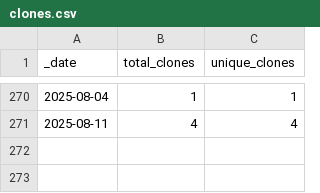
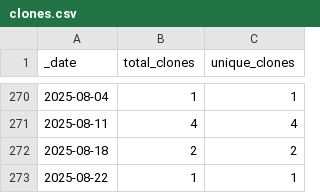
Before and after one commit to roberts-farm-of-ideas/template, a CSV file: traffic/clones.csv, drawn as a sheet; only a part is shown, gaps mark what is left out; the diff names each change by its address in the sheet, - before the commit and + after, or states it on an @@ line.

Commit message:
GitHub traffic

```diff
--- a/traffic/clones.csv
+++ b/traffic/clones.csv
+row 272: 2025-08-18 | 2 | 2
+row 273: 2025-08-22 | 1 | 1
```
Also changed, not shown: 1 other file.
